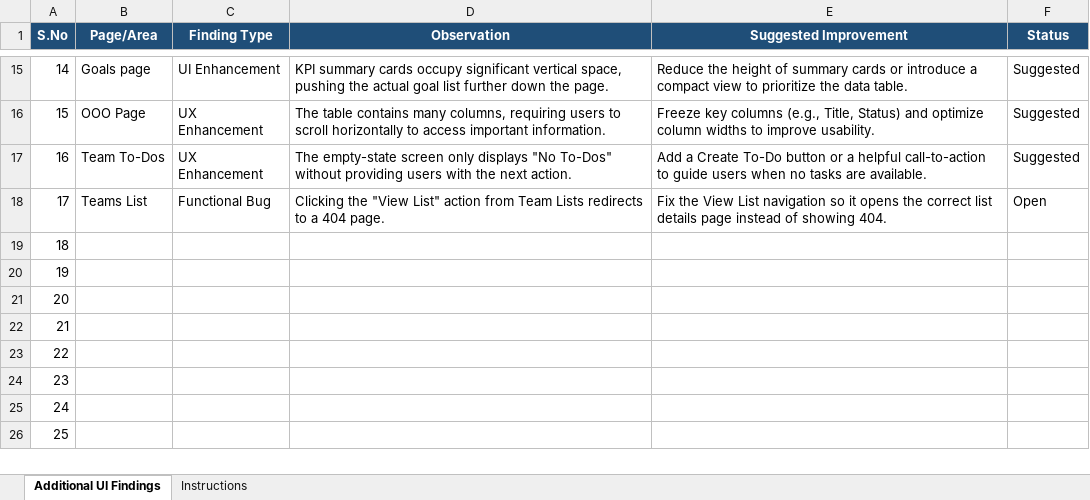
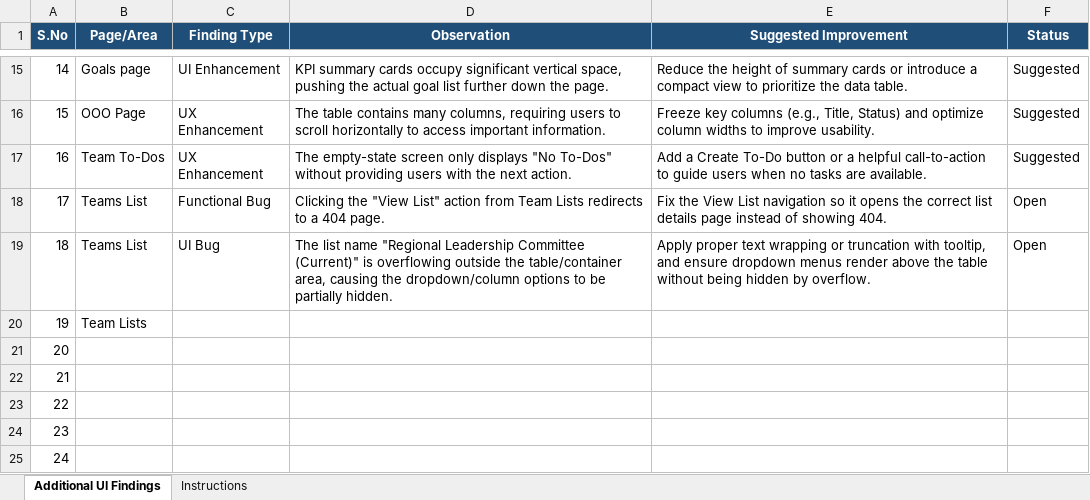
Before and after one commit to sagar8912/the-oakbridge, an Excel workbook: Additional_UI_Findings_Template.xlsx, sheet Additional UI Findings, drawn as a sheet; only a part is shown, gaps mark what is left out; the shorter side is filled out with more unchanged rows; values as stored, in another font and other column widths than the file's, no borders; conditional formats and table styles not drawn; removed rows and columns are numbered as before the commit, all else as after; the diff names each change by its address in the sheet, - before the commit and + after, or states it on an @@ line.

Commit message:
Add files via upload

```diff
--- a/Additional_UI_Findings_Template.xlsx (sheet Additional UI Findings)
+++ b/Additional_UI_Findings_Template.xlsx (sheet Additional UI Findings)
-row 19: 18
+row 19: 18 | Teams List | UI Bug | The list name "Regional Leadership Committee (Current)" is overflowing outside the table/container area, causing the dropdown/column options to be partially hidden. | Apply proper text wrapping or truncation with tooltip, and ensure dropdown menus render above the table without being hidden by overflow. | Open
-B20 (Page/Area): (empty)
+B20 (Page/Area): Team Lists
```
